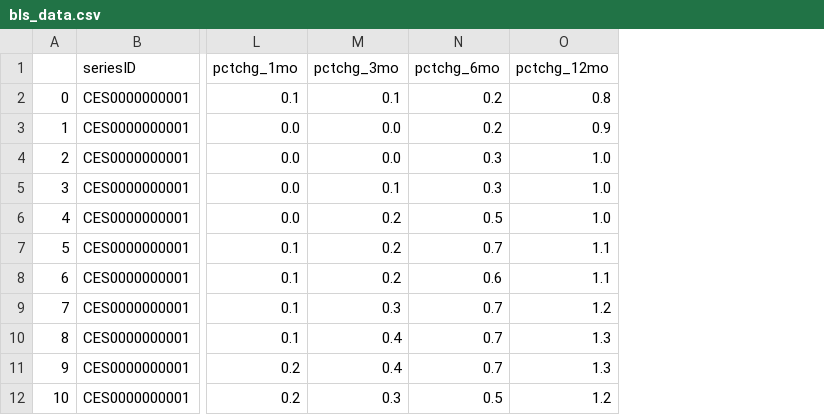
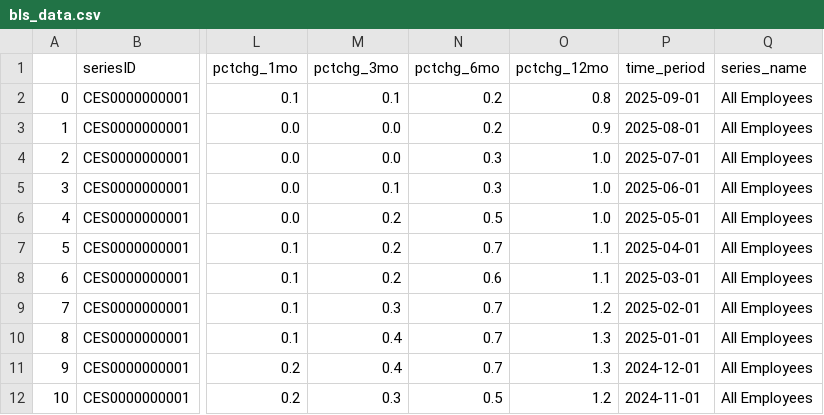
Before and after one commit to anna-vaughn/US_Labor_Statistics_Dashboard, a CSV file: bls_data.csv, drawn as a sheet; only a part is shown, gaps mark what is left out; the diff names each change by its address in the sheet, - before the commit and + after, or states it on an @@ line.

```diff
--- a/bls_data.csv
+++ b/bls_data.csv
+column P (time_period), rows 2-12: 2025-09-01 | 2025-08-01 | 2025-07-01 | 2025-06-01 | 2025-05-01 | 2025-04-01 | 2025-03-01 | 2025-02-01 | 2025-01-01 | 2024-12-01 | 2024-11-01
+column Q (series_name), rows 2-12: all All Employees
```
Also changed, not shown: 1 other file.
